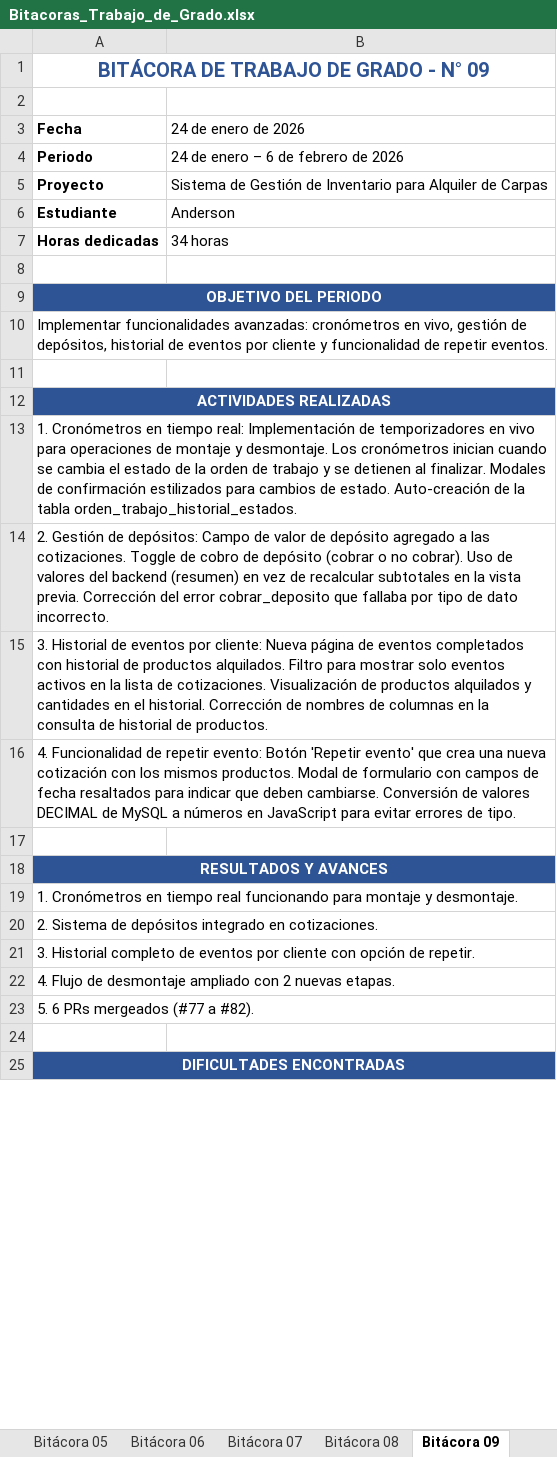
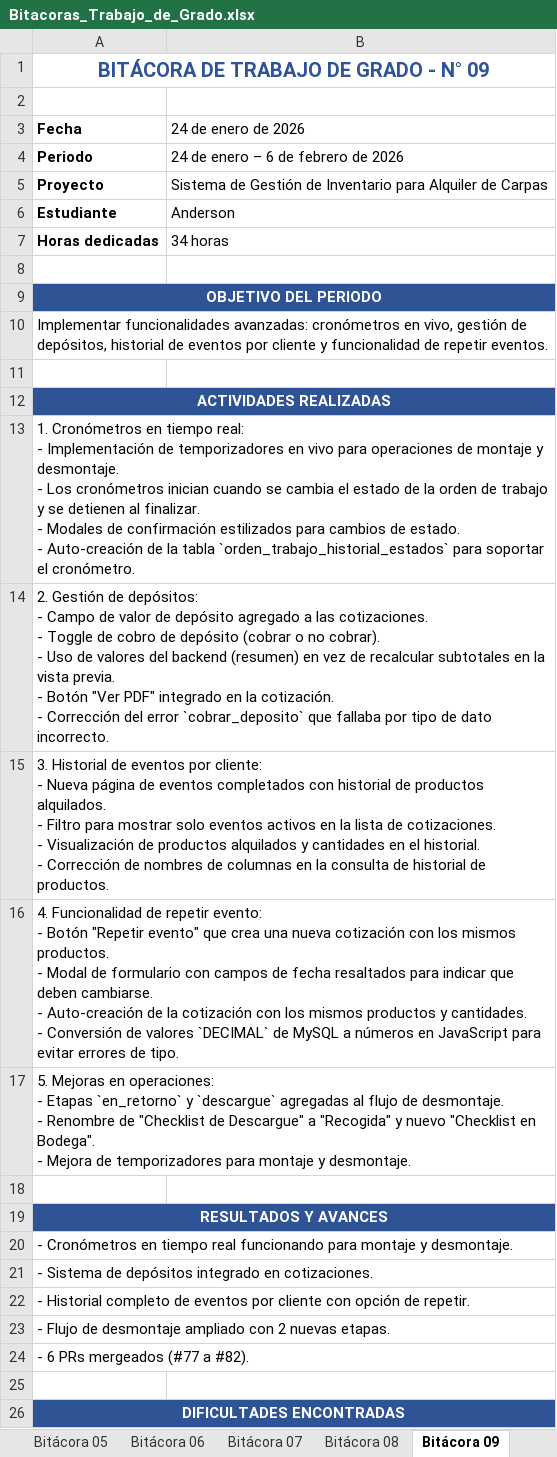
Before and after one commit to ander9606/aprendizaje-inventario-carpas, an Excel workbook: docs/bitacoras/Bitacoras_Trabajo_de_Grado.xlsx, sheet Bitácora 09, drawn as a sheet; only a part is shown; values as stored, in another font and other column widths than the file's, no borders; addresses are those after the commit; ↵ is a line break in a cell; the diff covers the shown part only; the diff names each change by its address in the sheet, - before the commit and + after, or states it on an @@ line.

```diff
--- a/docs/bitacoras/Bitacoras_Trabajo_de_Grado.xlsx (sheet Bitácora 09)
+++ b/docs/bitacoras/Bitacoras_Trabajo_de_Grado.xlsx (sheet Bitácora 09)
-A13 (Fecha): …tiempo real: Implementación de temporizadores en vivo para operaciones de montaje y desmontaje. Los cronómetros inician cuando se cambia el estado de la orden de trabajo y se detienen al finalizar. Modales de confirmación estilizados para cambios de estado. Auto-creación de la tabla orden_trabajo_historial_estados.
+A13 (Fecha): …tiempo real: ↵ - Implementación de temporizadores en vivo para operaciones de montaje y desmontaje. ↵ - Los cronómetros inician cuando se cambia el estado de la orden de trabajo y se detienen al finalizar. ↵ - Modales de confirmación estilizados para cambios de estado. ↵ - Auto-creación de la tabla `orden_trabajo_historial_estados` para soportar el cronómetro.
-A14 (Fecha): …de depósitos: Campo de valor de depósito agregado a las cotizaciones. Toggle de cobro de depósito (cobrar o no cobrar). Uso de valores del backend (resumen) en vez de recalcular subtotales en la vista previa. Corrección del error cobrar_deposito que fallaba…
+A14 (Fecha): …de depósitos: ↵ - Campo de valor de depósito agregado a las cotizaciones. ↵ - Toggle de cobro de depósito (cobrar o no cobrar). ↵ - Uso de valores del backend (resumen) en vez de recalcular subtotales en la vista previa. ↵ - Botón "Ver PDF" integrado en la cotización. ↵ - Corrección del error `cobrar_deposito` que fallaba…
-A15 (Fecha): …por cliente: Nueva página de eventos completados con historial de productos alquilados. Filtro para mostrar solo eventos activos en la lista de cotizaciones. Visualización de productos alquilados y cantidades en el historial. Corrección de…
+A15 (Fecha): …por cliente: ↵ - Nueva página de eventos completados con historial de productos alquilados. ↵ - Filtro para mostrar solo eventos activos en la lista de cotizaciones. ↵ - Visualización de productos alquilados y cantidades en el historial. ↵ - Corrección de…
-A16 (Fecha): …repetir evento: Botón 'Repetir evento' que crea una nueva cotización con los mismos productos. Modal de formulario con campos de fecha resaltados para indicar que deben cambiarse. Conversión de valores DECIMAL de MySQL…
+A16 (Fecha): …repetir evento: ↵ - Botón "Repetir evento" que crea una nueva cotización con los mismos productos. ↵ - Modal de formulario con campos de fecha resaltados para indicar que deben cambiarse. ↵ - Auto-creación de la cotización con los mismos productos y cantidades. ↵ - Conversión de valores `DECIMAL` de MySQL…
+row 17: 5. Mejoras en operaciones: ↵ - Etapas `en_retorno` y `descargue` agregadas al flujo de desmontaje. ↵ - Renombre de "Checklist de Descargue" a "Recogida" y nuevo "Checklist en Bodega". ↵ - Mejora de temporizadores para montaje y desmontaje.
-A20 (Fecha): 1. Cronómetros en…
+A20 (Fecha): - Cronómetros en…
-A21 (Fecha): 2. Sistema de…
+A21 (Fecha): - Sistema de…
-A22 (Fecha): 3. Historial completo…
+A22 (Fecha): - Historial completo…
-A23 (Fecha): 4. Flujo de…
+A23 (Fecha): - Flujo de…
-A24 (Fecha): 5. 6 PRs mergeados (#77 a #82).
+A24 (Fecha): - 6 PRs mergeados (#77 a #82).
```
Also changed, not shown: 7 edited cells elsewhere in this sheet, sheet Bitácora 10, sheet Bitácora 07, sheet Bitácora 08, sheet Bitácora 05, sheet Bitácora 06, sheet Bitácora 04, 3 more sheets, 1 other file.
